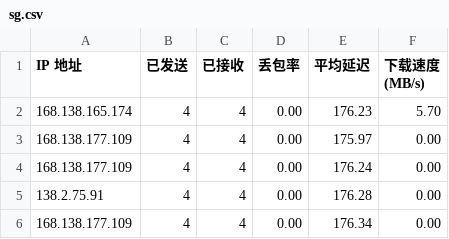
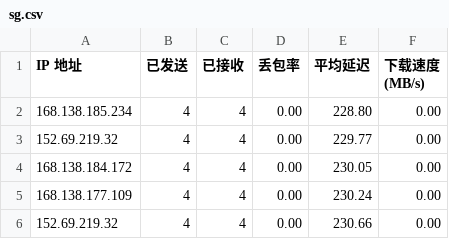
Before and after one commit to wzwmao/CFCDN-Auto, a CSV file: CloudflareST/sg.csv, drawn as a sheet.

```diff
--- a/CloudflareST/sg.csv
+++ b/CloudflareST/sg.csv
@@ -1,6 +1,6 @@
 IP 地址,已发送,已接收,丢包率,平均延迟,下载速度 (MB/s)
-168.138.165.174,4,4,0.00,176.23,5.70
-168.138.177.109,4,4,0.00,175.97,0.00
-168.138.177.109,4,4,0.00,176.24,0.00
-138.2.75.91,4,4,0.00,176.28,0.00
-168.138.177.109,4,4,0.00,176.34,0.00
+168.138.185.234,4,4,0.00,228.80,0.00
+152.69.219.32,4,4,0.00,229.77,0.00
+168.138.184.172,4,4,0.00,230.05,0.00
+168.138.177.109,4,4,0.00,230.24,0.00
+152.69.219.32,4,4,0.00,230.66,0.00
```
Also changed, not shown: 1 other file.
